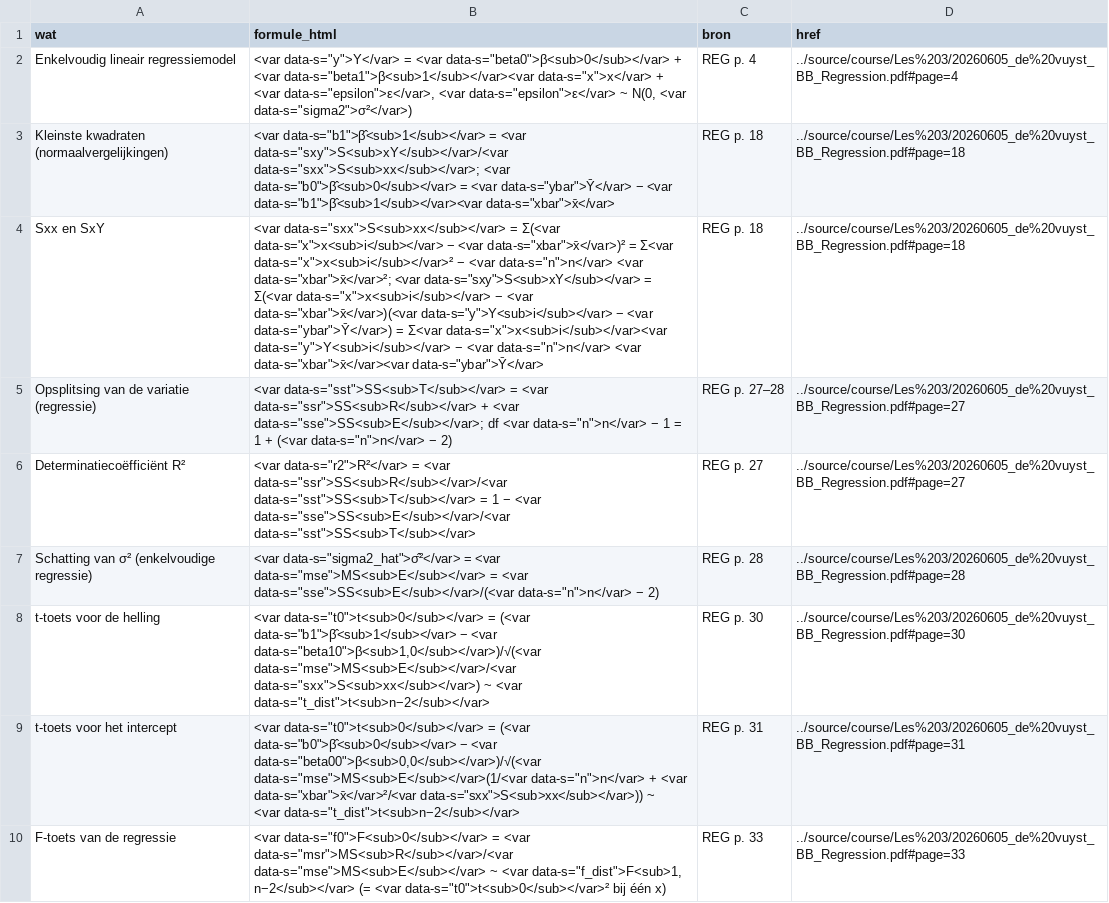
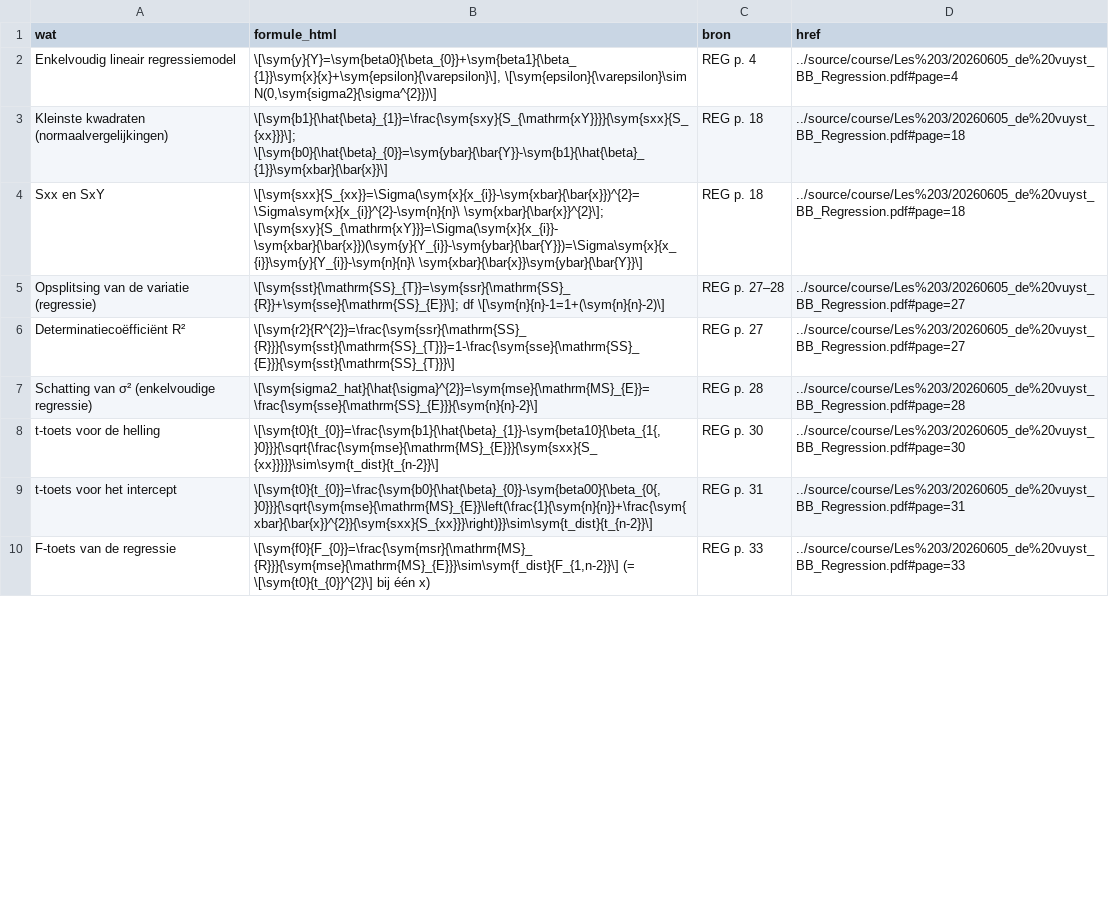
Before and after one commit to Tamasje/BlackBeltSixSigma, a TSV file: study/parts/07_formulas.tsv, drawn as a sheet; only a part is shown; the diff covers the shown part only; the diff names each change by its address in the sheet, - before the commit and + after, or states it on an @@ line.

```diff
--- a/study/parts/07_formulas.tsv
+++ b/study/parts/07_formulas.tsv
-B2 (formule_html): <var data-s="y">Y</var> = <var data-s="beta0">β<sub>0</sub></var> + <var data-s="beta1">β<sub>1</sub></var><var data-s="x">x</var> + <var data-s="epsilon">ε</var>, <var data-s="epsilon">ε</var> ~ N(0, <var data-s="sigma2">σ²</var>)
+B2 (formule_html): \[\sym{y}{Y}=\sym{beta0}{\beta_{0}}+\sym{beta1}{\beta_{1}}\sym{x}{x}+\sym{epsilon}{\varepsilon}\], \[\sym{epsilon}{\varepsilon}\sim N(0,\sym{sigma2}{\sigma^{2}})\]
-B3 (formule_html): <var data-s="b1">β̂<sub>1</sub></var> = <var data-s="sxy">S<sub>xY</sub></var>/<var data-s="sxx">S<sub>xx</sub></var>; <var data-s="b0">β̂<sub>0</sub></var> = <var data-s="ybar">Ȳ</var> − <var data-s="b1">β̂<sub>1</sub></var><var data-s="xbar">x̄</var>
+B3 (formule_html): \[\sym{b1}{\hat{\beta}_{1}}=\frac{\sym{sxy}{S_{\mathrm{xY}}}}{\sym{sxx}{S_{xx}}}\]; \[\sym{b0}{\hat{\beta}_{0}}=\sym{ybar}{\bar{Y}}-\sym{b1}{\hat{\beta}_{1}}\sym{xbar}{\bar{x}}\]
-B4 (formule_html): <var data-s="sxx">S<sub>xx</sub></var> = Σ(<var data-s="x">x<sub>i</sub></var> − <var data-s="xbar">x̄</var>)² = Σ<var data-s="x">x<sub>i</sub></var>² − <var data-s="n">n</var> <var data-s="xbar">x̄</var>²; <var data-s="sxy">S<sub>xY</sub></var> = Σ(<var data-s="x">x<sub>i</sub></var> − <var data-s="xbar">x̄</var>)(<var data-s="y">Y<sub>i</sub></var> − <var data-s="ybar">Ȳ</var>) = Σ<var data-s="x">x<sub>i</sub></var><var data-s="y">Y<sub>i</sub></var> − <var data-s="n">n</var> <var data-s="xbar">x̄</var><var data-s="ybar">Ȳ</var>
+B4 (formule_html): \[\sym{sxx}{S_{xx}}=\Sigma(\sym{x}{x_{i}}-\sym{xbar}{\bar{x}})^{2}=\Sigma\sym{x}{x_{i}}^{2}-\sym{n}{n}\ \sym{xbar}{\bar{x}}^{2}\]; \[\sym{sxy}{S_{\mathrm{xY}}}=\Sigma(\sym{x}{x_{i}}-\sym{xbar}{\bar{x}})(\sym{y}{Y_{i}}-\sym{ybar}{\bar{Y}})=\Sigma\sym{x}{x_{i}}\sym{y}{Y_{i}}-\sym{n}{n}\ \sym{xbar}{\bar{x}}\sym{ybar}{\bar{Y}}\]
-B5 (formule_html): <var data-s="sst">SS<sub>T</sub></var> = <var data-s="ssr">SS<sub>R</sub></var> + <var data-s="sse">SS<sub>E</sub></var>; df <var data-s="n">n</var> − 1 = 1 + (<var data-s="n">n</var> − 2)
+B5 (formule_html): \[\sym{sst}{\mathrm{SS}_{T}}=\sym{ssr}{\mathrm{SS}_{R}}+\sym{sse}{\mathrm{SS}_{E}}\]; df \[\sym{n}{n}-1=1+(\sym{n}{n}-2)\]
-B6 (formule_html): <var data-s="r2">R²</var> = <var data-s="ssr">SS<sub>R</sub></var>/<var data-s="sst">SS<sub>T</sub></var> = 1 − <var data-s="sse">SS<sub>E</sub></var>/<var data-s="sst">SS<sub>T</sub></var>
+B6 (formule_html): \[\sym{r2}{R^{2}}=\frac{\sym{ssr}{\mathrm{SS}_{R}}}{\sym{sst}{\mathrm{SS}_{T}}}=1-\frac{\sym{sse}{\mathrm{SS}_{E}}}{\sym{sst}{\mathrm{SS}_{T}}}\]
-B7 (formule_html): <var data-s="sigma2_hat">σ̂²</var> = <var data-s="mse">MS<sub>E</sub></var> = <var data-s="sse">SS<sub>E</sub></var>/(<var data-s="n">n</var> − 2)
+B7 (formule_html): \[\sym{sigma2_hat}{\hat{\sigma}^{2}}=\sym{mse}{\mathrm{MS}_{E}}=\frac{\sym{sse}{\mathrm{SS}_{E}}}{\sym{n}{n}-2}\]
-B8 (formule_html): <var data-s="t0">t<sub>0</sub></var> = (<var data-s="b1">β̂<sub>1</sub></var> − <var data-s="beta10">β<sub>1,0</sub></var>)/√(<var data-s="mse">MS<sub>E</sub></var>/<var data-s="sxx">S<sub>xx</sub></var>) ~ <var data-s="t_dist">t<sub>n−2</sub></var>
+B8 (formule_html): \[\sym{t0}{t_{0}}=\frac{\sym{b1}{\hat{\beta}_{1}}-\sym{beta10}{\beta_{1{,}0}}}{\sqrt{\frac{\sym{mse}{\mathrm{MS}_{E}}}{\sym{sxx}{S_{xx}}}}}\sim\sym{t_dist}{t_{n-2}}\]
-B9 (formule_html): <var data-s="t0">t<sub>0</sub></var> = (<var data-s="b0">β̂<sub>0</sub></var> − <var data-s="beta00">β<sub>0,0</sub></var>)/√(<var data-s="mse">MS<sub>E</sub></var>(1/<var data-s="n">n</var> + <var data-s="xbar">x̄</var>²/<var data-s="sxx">S<sub>xx</sub></var>)) ~ <var data-s="t_dist">t<sub>n−2</sub></var>
+B9 (formule_html): \[\sym{t0}{t_{0}}=\frac{\sym{b0}{\hat{\beta}_{0}}-\sym{beta00}{\beta_{0{,}0}}}{\sqrt{\sym{mse}{\mathrm{MS}_{E}}\left(\frac{1}{\sym{n}{n}}+\frac{\sym{xbar}{\bar{x}}^{2}}{\sym{sxx}{S_{xx}}}\right)}}\sim\sym{t_dist}{t_{n-2}}\]
-B10 (formule_html): <var data-s="f0">F<sub>0</sub></var> = <var data-s="msr">MS<sub>R</sub></var>/<var data-s="mse">MS<sub>E</sub></var> ~ <var data-s="f_dist">F<sub>1, n−2</sub></var> (= <var data-s="t0">t<sub>0</sub></var>² bij één…
+B10 (formule_html): \[\sym{f0}{F_{0}}=\frac{\sym{msr}{\mathrm{MS}_{R}}}{\sym{mse}{\mathrm{MS}_{E}}}\sim\sym{f_dist}{F_{1,n-2}}\] (= \[\sym{t0}{t_{0}}^{2}\] bij één…
```
Also changed, not shown: 8 edited cells elsewhere in this file, study/parts/04_formulas.tsv, study/parts/04_symbols.tsv, 40 other files.
